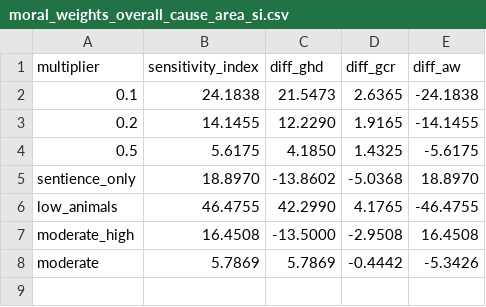
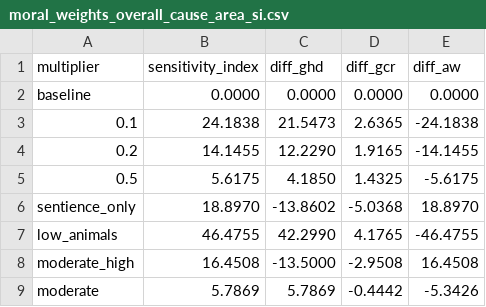
Before and after one commit to laurakduffy/quiz-data-combined, a CSV file: sensitivity-analysis/moral-weights/outputs/cause/moral_weights_overall_cause_area_si.csv, drawn as a sheet; the diff names each change by its address in the sheet, - before the commit and + after, or states it on an @@ line.

```diff
--- a/sensitivity-analysis/moral-weights/outputs/cause/moral_weights_overall_cause_area_si.csv
+++ b/sensitivity-analysis/moral-weights/outputs/cause/moral_weights_overall_cause_area_si.csv
+row 2: baseline | 0.0000 | 0.0000 | 0.0000 | 0.0000
```
Also changed, not shown: sensitivity-analysis/moral-weights/outputs/cause/moral_weights_per_worldview_cause_area_si.csv, sensitivity-analysis/moral-weights/outputs/fund/moral_weights_overall_si.csv, 28 other files.
